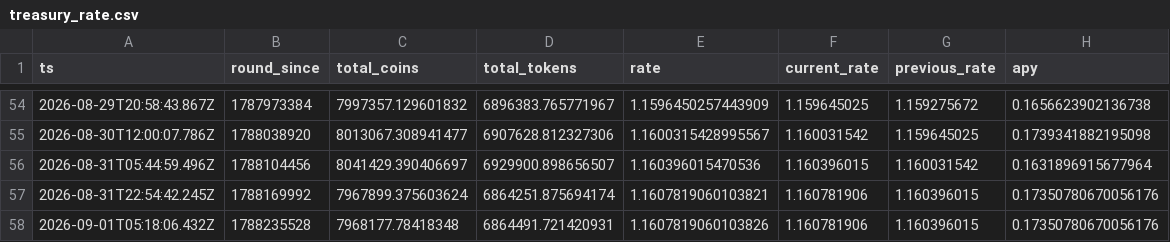
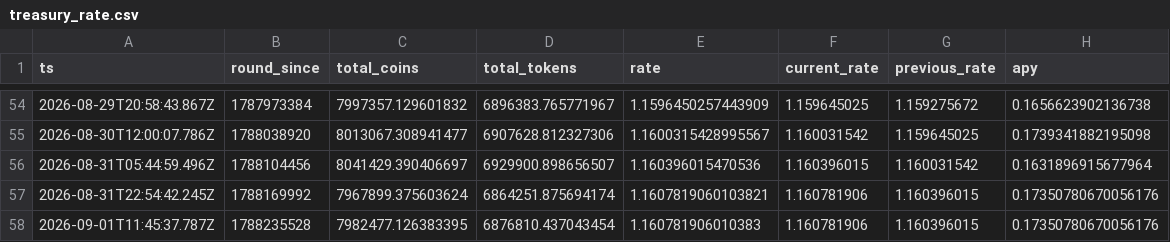
Before and after one commit to HipoFinance/dune, a CSV file: data/treasury_rate.csv, drawn as a sheet; only a part is shown, gaps mark what is left out.

Commit message:
chore: update treasury rate dataset

```diff
--- a/data/treasury_rate.csv
+++ b/data/treasury_rate.csv
@@ -57,2 +57,2 @@ ts,round_since,total_coins,total_tokens,rate,current_rate,previous_rate,apy
 2026-08-31T22:54:42.245Z,1788169992,7967899.375603624,6864251.875694174,1.1607819060103821,1.160781906,1.160396015,0.17350780670056176
-2026-09-01T05:18:06.432Z,1788235528,7968177.78418348,6864491.721420931,1.1607819060103826,1.160781906,1.160396015,0.17350780670056176
+2026-09-01T11:45:37.787Z,1788235528,7982477.126383395,6876810.437043454,1.160781906010383,1.160781906,1.160396015,0.17350780670056176
```
